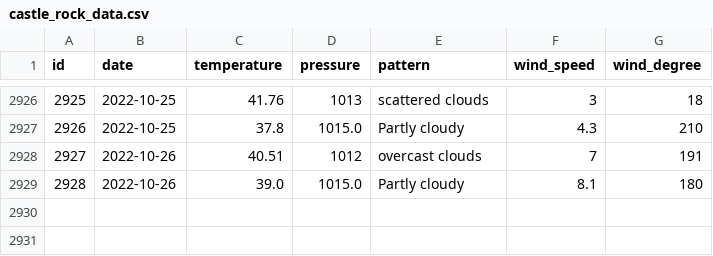
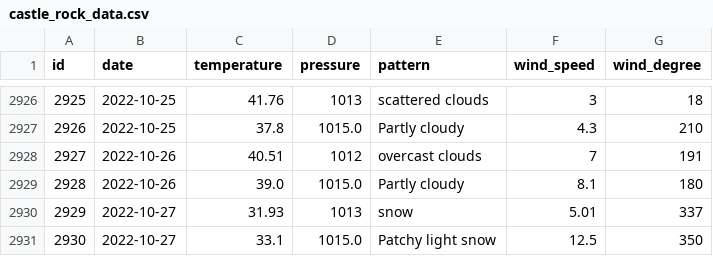
Before and after one commit to tvang1/AI-Weather-Predictor, a CSV file: WeatherAPIs/API Outputs/castle_rock_data.csv, drawn as a sheet; only a part is shown, gaps mark what is left out.

Commit message:
Entries 10-27-2022

```diff
--- a/WeatherAPIs/API Outputs/castle_rock_data.csv
+++ b/WeatherAPIs/API Outputs/castle_rock_data.csv
@@ -2929 +2929,3 @@ id,date,temperature,pressure,pattern,wind_speed,wind_degree
 2928,2022-10-26,39.0,1015.0,Partly cloudy,8.1,180
+2929,2022-10-27,31.93,1013,snow,5.01,337
+2930,2022-10-27,33.1,1015.0,Patchy light snow,12.5,350
```
Also changed, not shown: WeatherAPIs/API Outputs/boulder_data.csv, WeatherAPIs/API Outputs/denver_data.csv.
